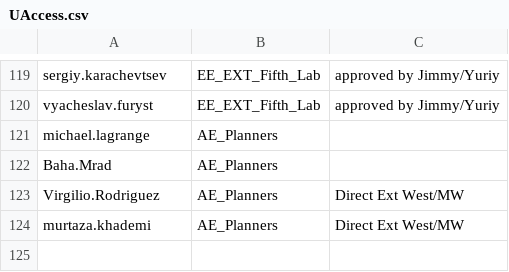
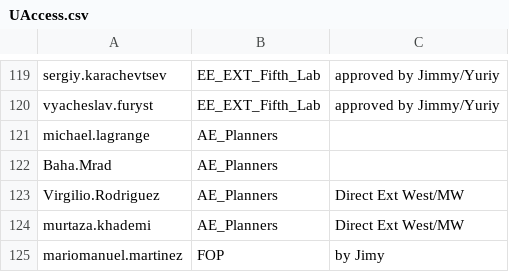
Before and after one commit to Ash-IPRANOps/Ash-IPRANOps.github.io, a CSV file: UAccess.csv, drawn as a sheet; only a part is shown, gaps mark what is left out; the diff names each change by its address in the sheet, - before the commit and + after, or states it on an @@ line.

Commit message:
Update UAccess.csv

```diff
--- a/UAccess.csv
+++ b/UAccess.csv
+row 125: mariomanuel.martinez | FOP | by Jimy
```
